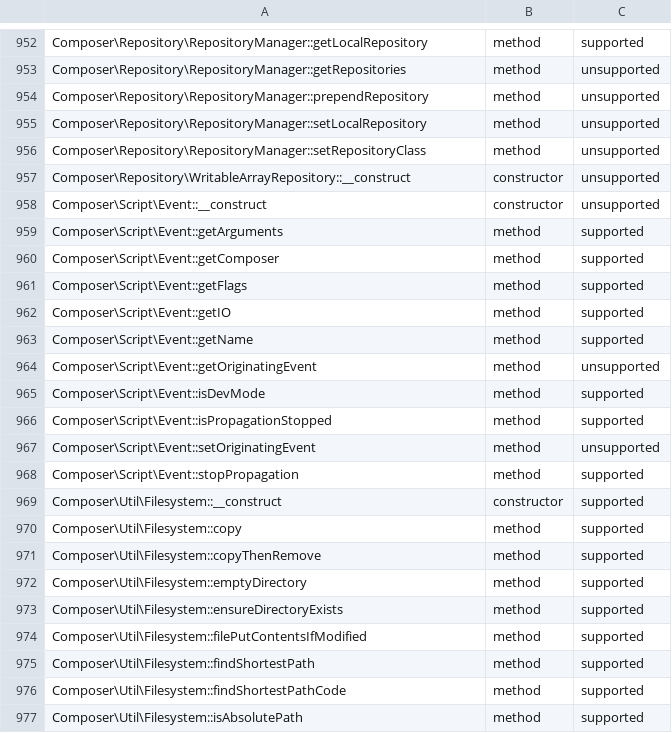
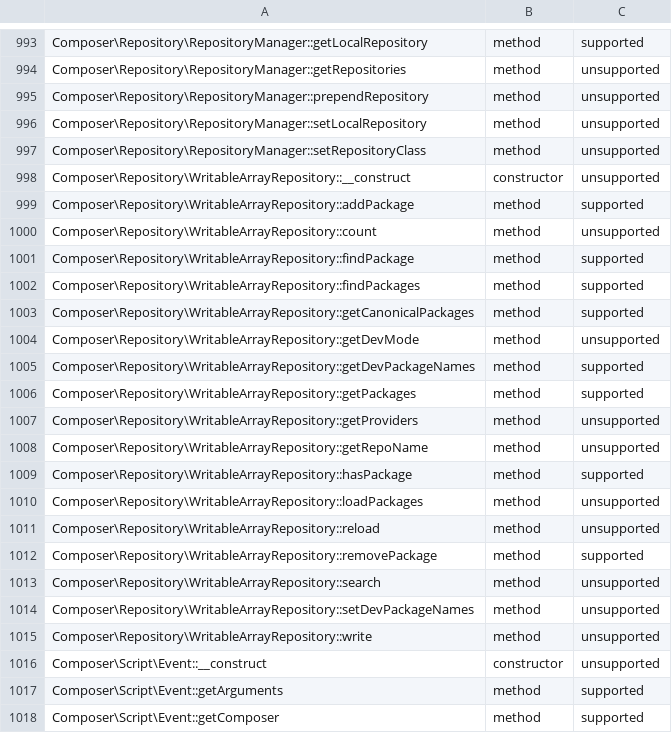
Before and after one commit to nsfisis/php-shirabe, a TSV file: crates/shirabe/src/php_worker/rpc/surface.tsv, drawn as a sheet; only a part is shown, gaps mark what is left out; the shorter side is filled out with more unchanged rows; the diff covers the shown part only; the diff names each change by its address in the sheet, - before the commit and + after, or states it on an @@ line.

```diff
--- a/crates/shirabe/src/php_worker/rpc/surface.tsv
+++ b/crates/shirabe/src/php_worker/rpc/surface.tsv
+row 999: Composer\Repository\WritableArrayRepository::addPackage | method | supported
+row 1000: Composer\Repository\WritableArrayRepository::count | method | unsupported
+row 1001: Composer\Repository\WritableArrayRepository::findPackage | method | supported
+row 1002: Composer\Repository\WritableArrayRepository::findPackages | method | supported
+row 1003: Composer\Repository\WritableArrayRepository::getCanonicalPackages | method | supported
+row 1004: Composer\Repository\WritableArrayRepository::getDevMode | method | unsupported
+row 1005: Composer\Repository\WritableArrayRepository::getDevPackageNames | method | supported
+row 1006: Composer\Repository\WritableArrayRepository::getPackages | method | supported
+row 1007: Composer\Repository\WritableArrayRepository::getProviders | method | unsupported
+row 1008: Composer\Repository\WritableArrayRepository::getRepoName | method | unsupported
+row 1009: Composer\Repository\WritableArrayRepository::hasPackage | method | supported
+row 1010: Composer\Repository\WritableArrayRepository::loadPackages | method | unsupported
+row 1011: Composer\Repository\WritableArrayRepository::reload | method | unsupported
+row 1012: Composer\Repository\WritableArrayRepository::removePackage | method | supported
+row 1013: Composer\Repository\WritableArrayRepository::search | method | unsupported
+row 1014: Composer\Repository\WritableArrayRepository::setDevPackageNames | method | unsupported
+row 1015: Composer\Repository\WritableArrayRepository::write | method | unsupported
```
Also changed, not shown: 41 added rows elsewhere in this file, 30 other files.
